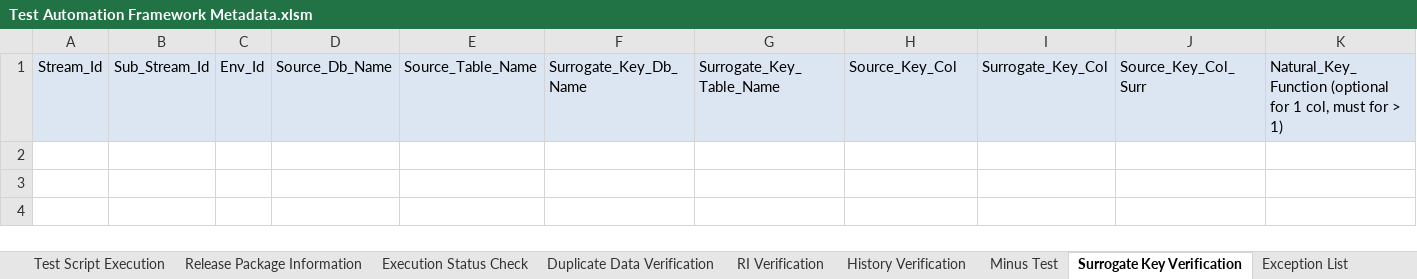
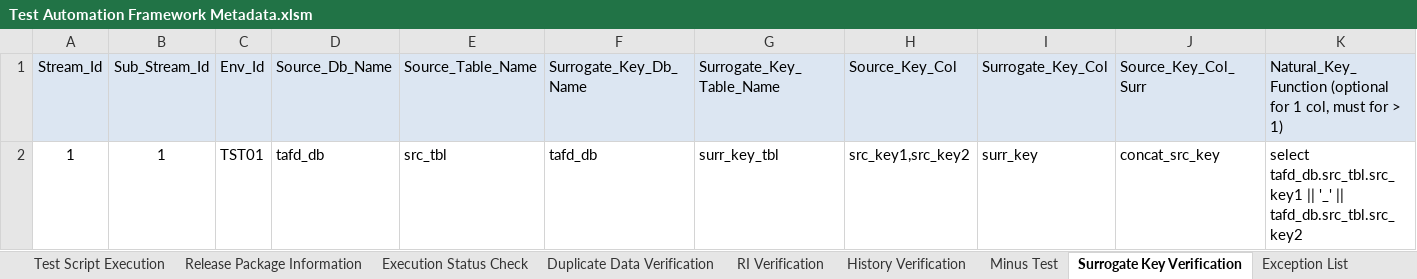
Before and after one commit to Tayyba23/TAFTest4, an Excel workbook: Input Parameter Files/Test Automation Framework Metadata.xlsm, sheet Surrogate Key Verification, drawn as a sheet; values as stored, in another font and other column widths than the file's, no borders; the diff names each change by its address in the sheet, - before the commit and + after, or states it on an @@ line.

```diff
--- a/Input Parameter Files/Test Automation Framework Metadata.xlsm (sheet Surrogate Key Verification)
+++ b/Input Parameter Files/Test Automation Framework Metadata.xlsm (sheet Surrogate Key Verification)
+row 2: 1 | 1 | TST01 | tafd_db | src_tbl | tafd_db | surr_key_tbl | src_key1,src_key2 | surr_key | concat_src_key | select tafd_db.src_tbl.src_key1 || '_' || tafd_db.src_tbl.src_key2
```
Also changed, not shown: sheet Duplicate Data Verification, sheet RI Verification, sheet Test Script Execution, sheet Release Package Information, sheet Execution Status Check, sheet Configuration Parameters, charts or pictures, 3 other files.
